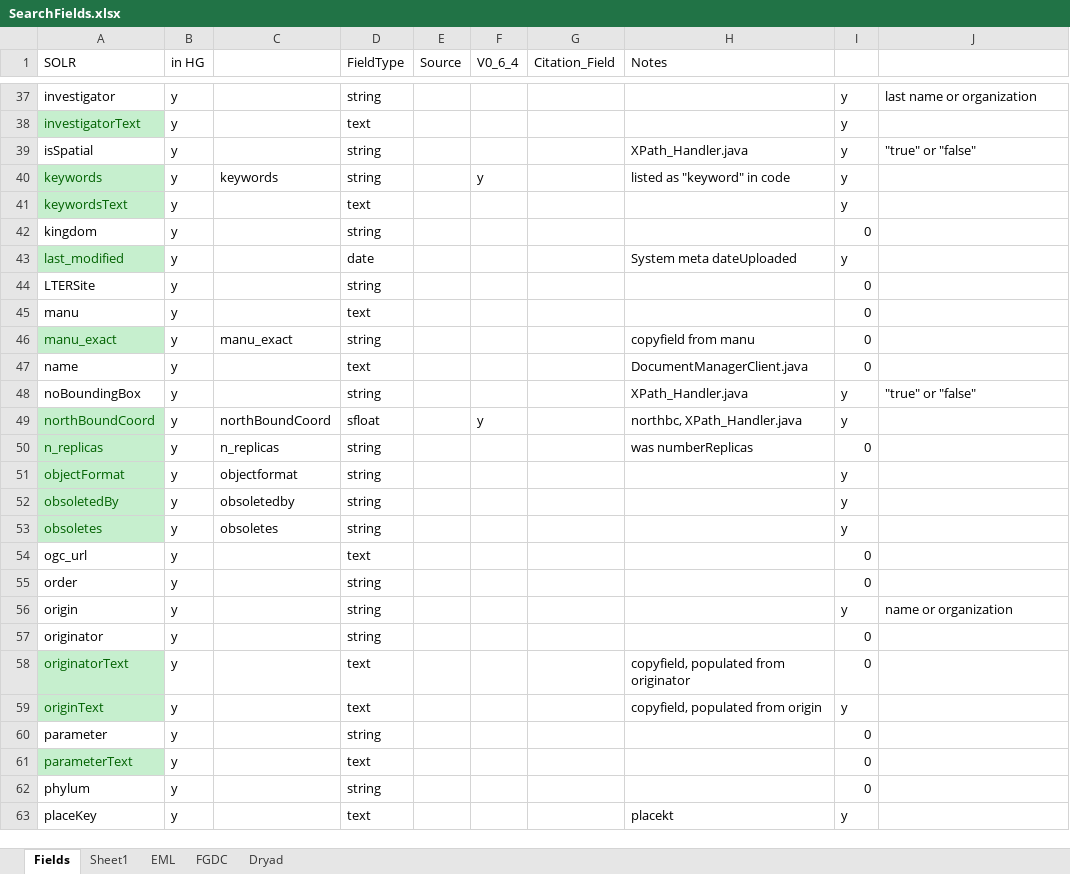
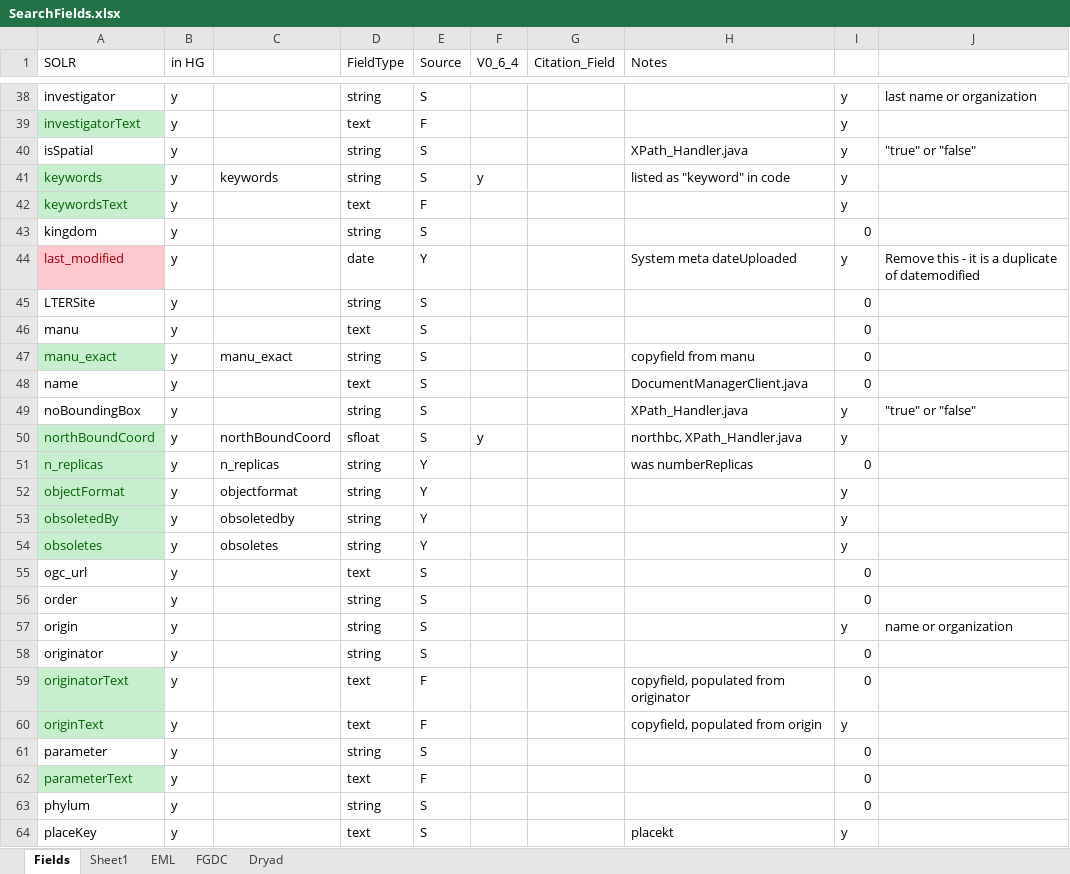
Before and after one commit to DataONEorg/api-documentation, an Excel workbook: source/design/data/SearchFields.xlsx, sheet Fields, drawn as a sheet; only a part is shown, gaps mark what is left out; values as stored, in another font and other column widths than the file's, no borders; addresses are those after the commit; the diff covers the shown part only; the diff names each change by its address in the sheet, - before the commit and + after, or states it on an @@ line.

```diff
--- a/source/design/data/SearchFields.xlsx (sheet Fields)
+++ b/source/design/data/SearchFields.xlsx (sheet Fields)
-E38 (Source): (empty)
+E38 (Source): S
-E39 (Source): (empty)
+E39 (Source): F
-E40:E41 (Source): (empty)
+E40:E41 (Source): S
-E42 (Source): (empty)
+E42 (Source): F
-E43 (Source): (empty)
+E43 (Source): S
@@ A44 fill: #C6EFCE → #FFC7CE, text colour: #006100 → #9C0006 @@
-E44 (Source): (empty)
+E44 (Source): Y
-J44: (empty)
+J44: Remove this - it is a duplicate of datemodified
-E45:E50 (Source): (empty)
+E45:E50 (Source): S
-E51:E54 (Source): (empty)
+E51:E54 (Source): Y
-E55:E58 (Source): (empty)
+E55:E58 (Source): S
-E59:E60 (Source): (empty)
+E59:E60 (Source): F
-E61 (Source): (empty)
+E61 (Source): S
-E62 (Source): (empty)
+E62 (Source): F
-E63:E64 (Source): (empty)
+E63:E64 (Source): S
```
Also changed, not shown: 1 added row and 68 edited cells elsewhere in this sheet.
